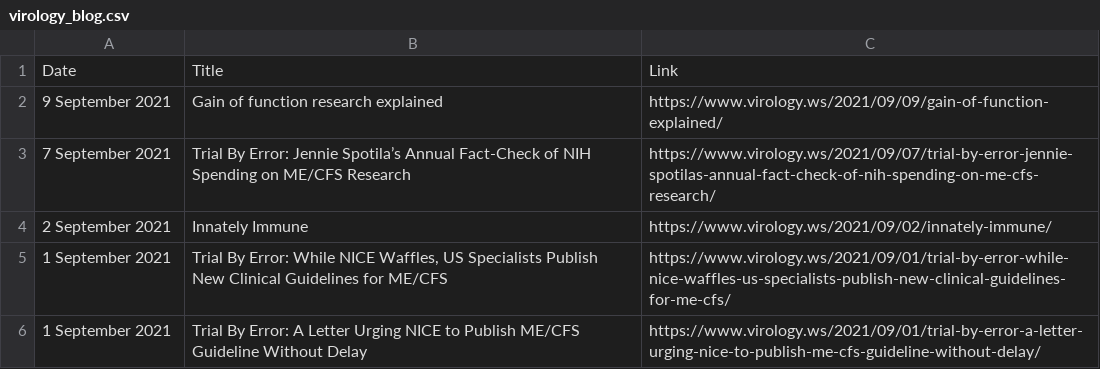
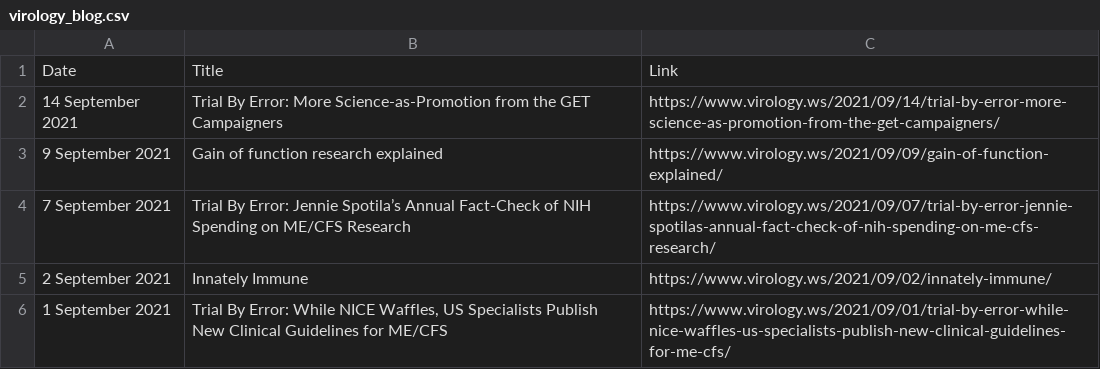
Before and after one commit to bbennett80/virology_blog, a CSV file: virology_blog.csv, drawn as a sheet; only a part is shown; the shorter side is filled out with more unchanged rows; the diff names each change by its address in the sheet, - before the commit and + after, or states it on an @@ line.

```diff
--- a/virology_blog.csv
+++ b/virology_blog.csv
+row 2: 14 September 2021 | Trial By Error: More Science-as-Promotion from the GET Campaigners | https://www.virology.ws/2021/09/14/trial-by-error-more-science-as-promotion-from-the-get-campaigners/
```
